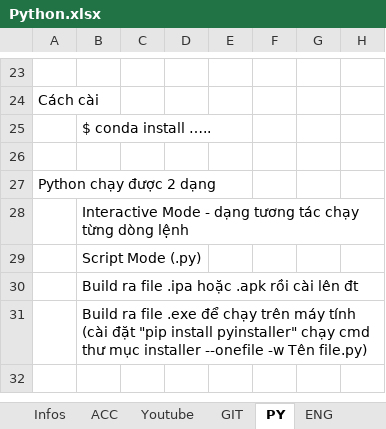
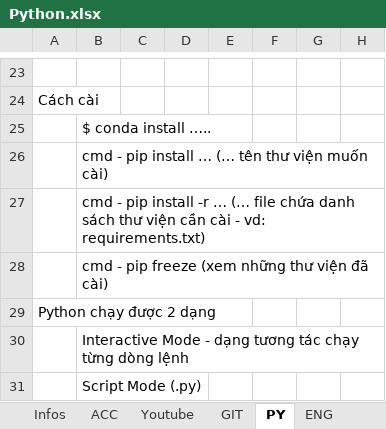
Before and after one commit to TrungDaoDEV/git_add_files, an Excel workbook: Python.xlsx, sheet PY, drawn as a sheet; only a part is shown, gaps mark what is left out; the shorter side is filled out with more unchanged rows; values as stored, in another font and other column widths than the file's, no borders; charts and pictures not drawn; the diff names each change by its address in the sheet, - before the commit and + after, or states it on an @@ line.

```diff
--- a/Python.xlsx (sheet PY)
+++ b/Python.xlsx (sheet PY)
-B26: (empty)
+B26: cmd - pip install … (… tên thư viện muốn cài)
+row 27:  | cmd - pip install -r … (… file chứa danh sách thư viện cần cài - vd: requirements.txt)
+row 28:  | cmd - pip freeze (xem những thư viện đã cài)
```
Also changed, not shown: PMQLSX/QLSX.xlsx.
